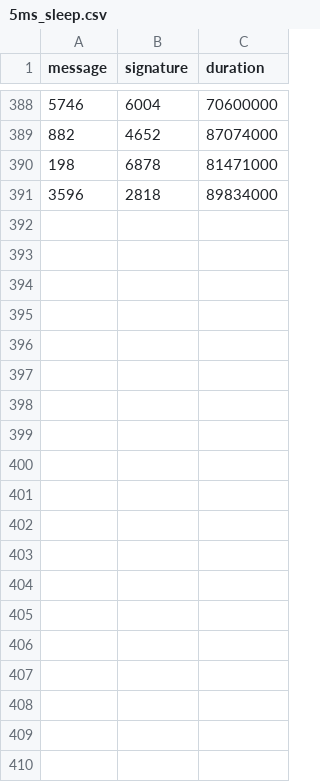
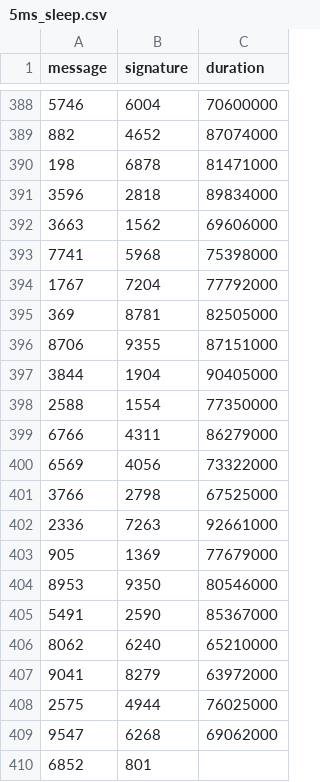
Before and after one commit to nicopupupu/QGIS_Package_Installer, a CSV file: 5ms_sleep.csv, drawn as a sheet; only a part is shown, gaps mark what is left out; the diff names each change by its address in the sheet, - before the commit and + after, or states it on an @@ line.

Commit message:
fixed specs

```diff
--- a/5ms_sleep.csv
+++ b/5ms_sleep.csv
+row 392: 3663 | 1562 | 69606000
+row 393: 7741 | 5968 | 75398000
+row 394: 1767 | 7204 | 77792000
+row 395: 369 | 8781 | 82505000
+row 396: 8706 | 9355 | 87151000
+row 397: 3844 | 1904 | 90405000
+row 398: 2588 | 1554 | 77350000
+row 399: 6766 | 4311 | 86279000
+row 400: 6569 | 4056 | 73322000
+row 401: 3766 | 2798 | 67525000
+row 402: 2336 | 7263 | 92661000
+row 403: 905 | 1369 | 77679000
+row 404: 8953 | 9350 | 80546000
+row 405: 5491 | 2590 | 85367000
+row 406: 8062 | 6240 | 65210000
+row 407: 9041 | 8279 | 63972000
+row 408: 2575 | 4944 | 76025000
+row 409: 9547 | 6268 | 69062000
+row 410: 6852 | 801
```
